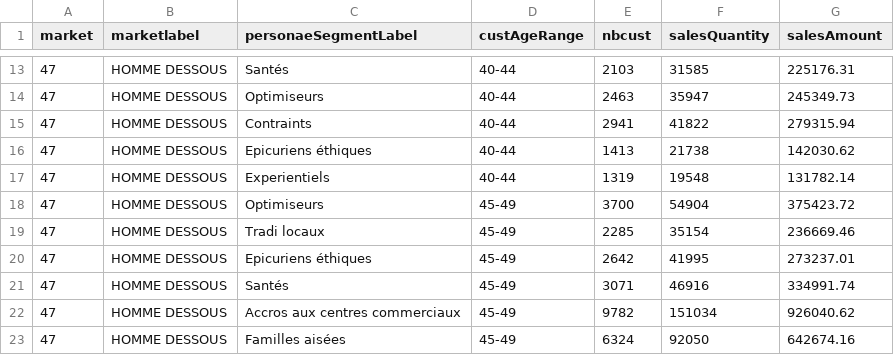
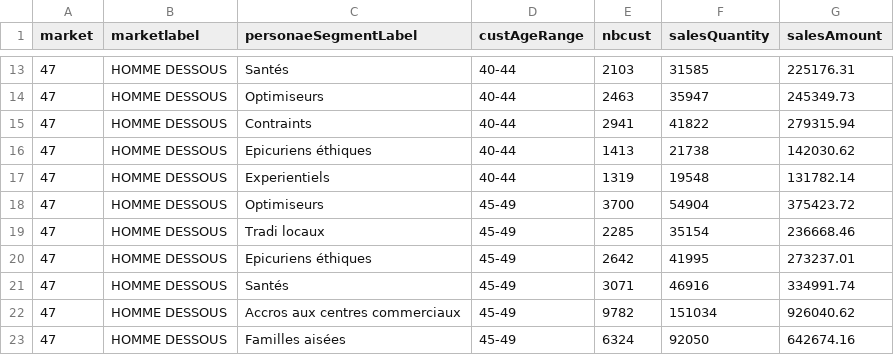
Before and after one commit to MarieDeSmedt/demo_streamlit, a CSV file: CSV/Streamlit_test.csv, drawn as a sheet; only a part is shown, gaps mark what is left out.

Commit message:
test

```diff
--- a/CSV/Streamlit_test.csv
+++ b/CSV/Streamlit_test.csv
@@ -18,3 +18,3 @@ market,marketlabel,personaeSegmentLabel,custAgeRange,nbcust,salesQuantity,salesA
 47,HOMME DESSOUS,Optimiseurs,45-49,3700,54904,375423.72
-47,HOMME DESSOUS,Tradi locaux,45-49,2285,35154,236669.46
+47,HOMME DESSOUS,Tradi locaux,45-49,2285,35154,236668.46
 47,HOMME DESSOUS,Epicuriens éthiques,45-49,2642,41995,273237.01
```
Also changed, not shown: 10 other files.
